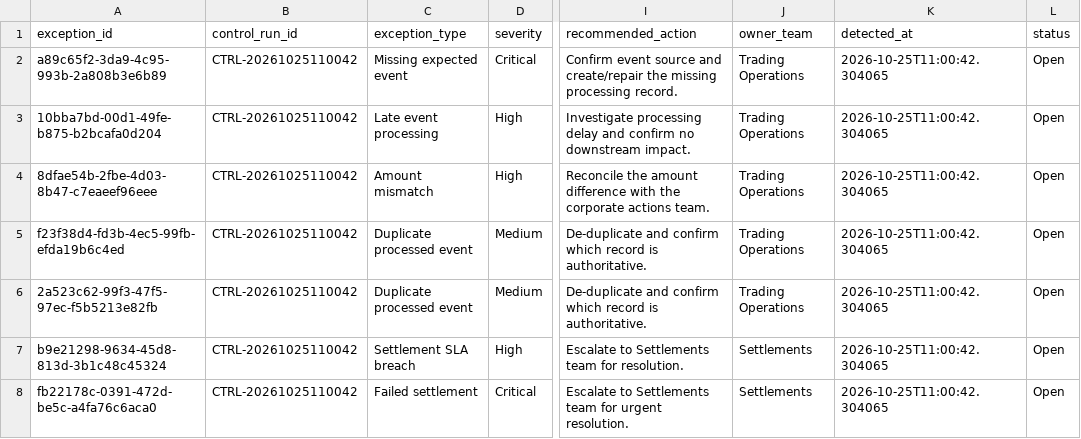
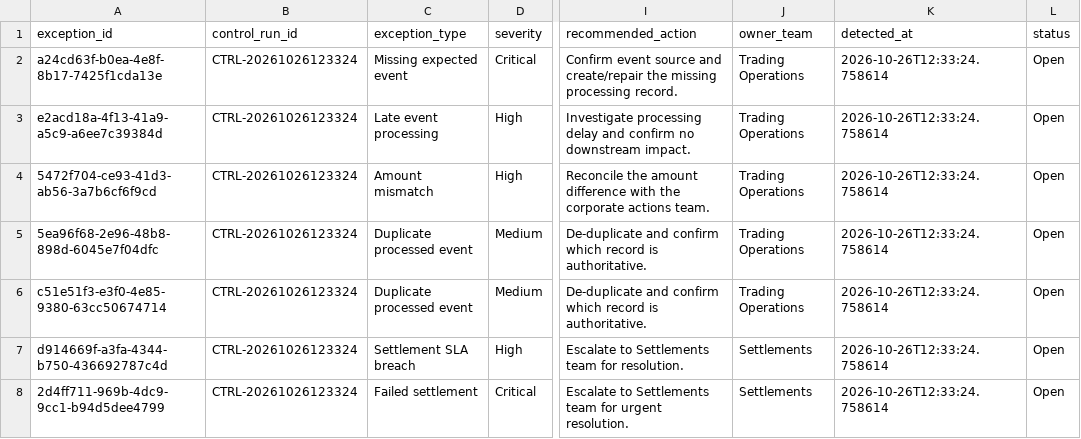
Before and after one commit to Kanss1176/trading-operations-control-room, a CSV file: data/processed/reconciliation_results.csv, drawn as a sheet; only a part is shown, gaps mark what is left out; the diff names each change by its address in the sheet, - before the commit and + after, or states it on an @@ line.

```diff
--- a/data/processed/reconciliation_results.csv
+++ b/data/processed/reconciliation_results.csv
-A2 (exception_id): a89c65f2-3da9-4c95-993b-2a808b3e6b89
+A2 (exception_id): a24cd63f-b0ea-4e8f-8b17-7425f1cda13e
-B2:B8 (control_run_id): CTRL-20261025110042
+B2:B8 (control_run_id): CTRL-20261026123324
-K2:K8 (detected_at): 2026-10-25T11:00:42.304065
+K2:K8 (detected_at): 2026-10-26T12:33:24.758614
-A3 (exception_id): 10bba7bd-00d1-49fe-b875-b2bcafa0d204
+A3 (exception_id): e2acd18a-4f13-41a9-a5c9-a6ee7c39384d
-A4 (exception_id): 8dfae54b-2fbe-4d03-8b47-c7eaeef96eee
+A4 (exception_id): 5472f704-ce93-41d3-ab56-3a7b6cf6f9cd
-A5 (exception_id): f23f38d4-fd3b-4ec5-99fb-efda19b6c4ed
+A5 (exception_id): 5ea96f68-2e96-48b8-898d-6045e7f04dfc
-A6 (exception_id): 2a523c62-99f3-47f5-97ec-f5b5213e82fb
+A6 (exception_id): c51e51f3-e3f0-4e85-9380-63cc50674714
-A7 (exception_id): b9e21298-9634-45d8-813d-3b1c48c45324
+A7 (exception_id): d914669f-a3fa-4344-b750-436692787c4d
-A8 (exception_id): fb22178c-0391-472d-be5c-a4fa76c6aca0
+A8 (exception_id): 2d4ff711-969b-4dc9-9cc1-b94d5dee4799
```
Also changed, not shown: data/processed/exception_queue.csv, 1 other file.
